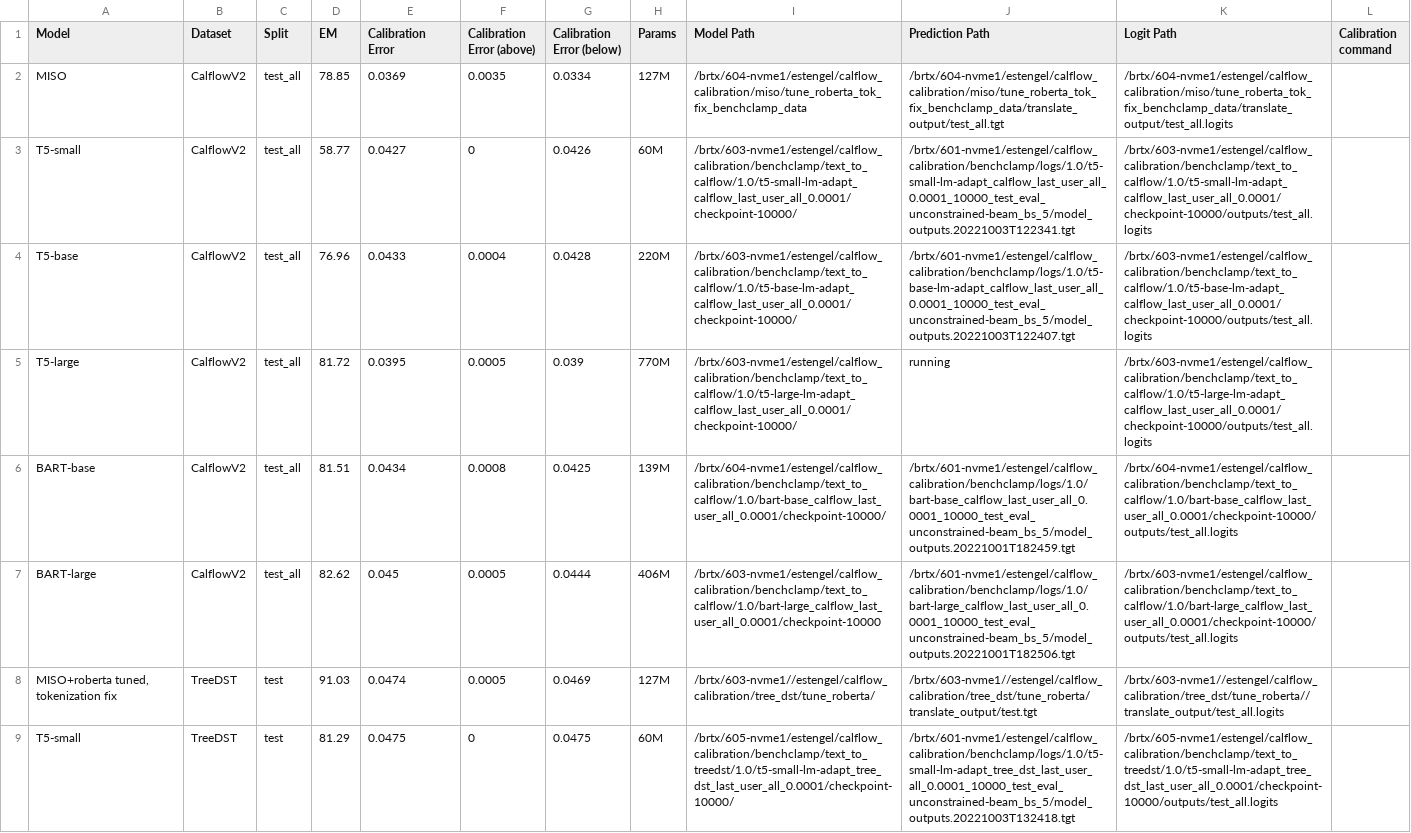
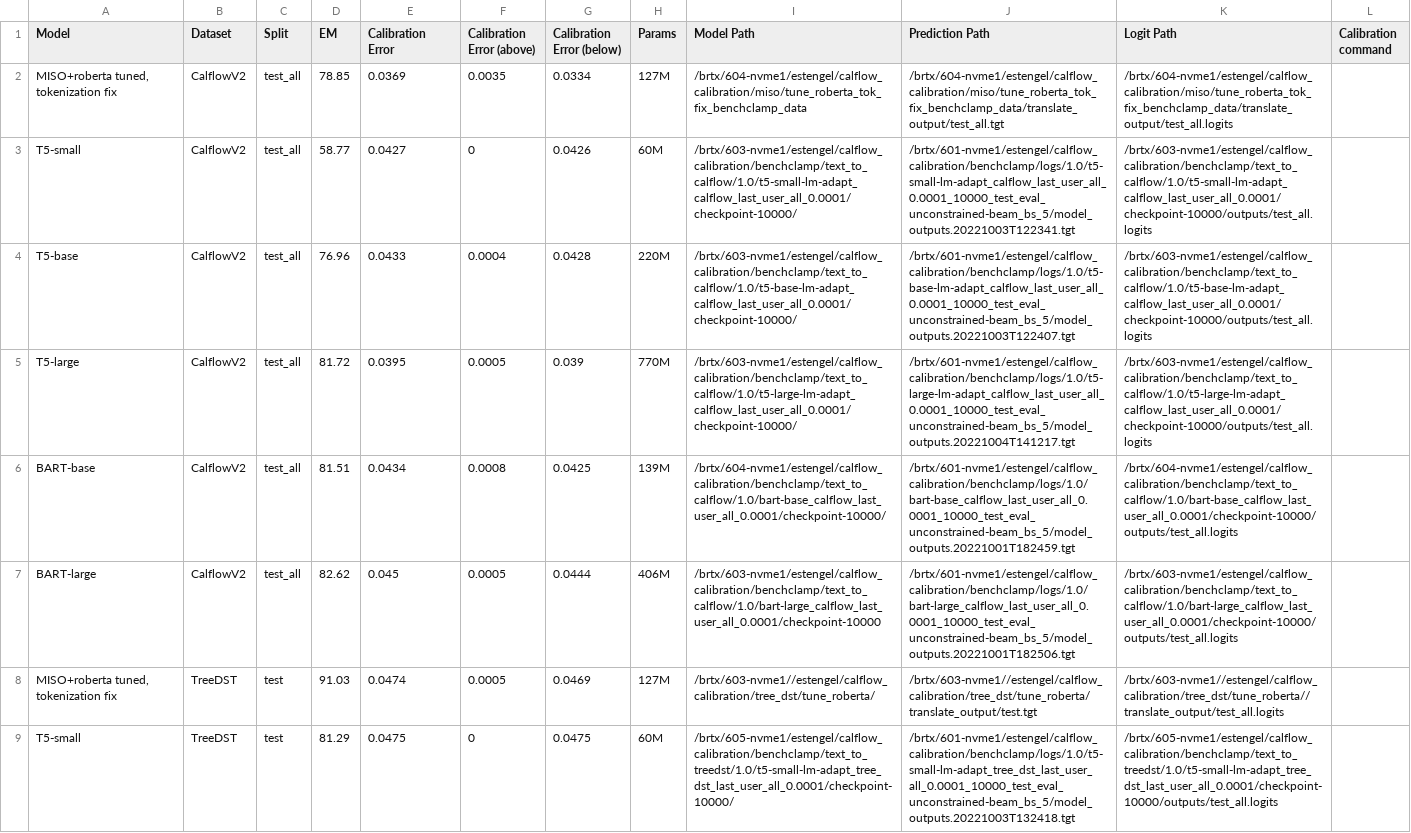
Before and after one commit to esteng/calibration_miso, a CSV file: analysis/calibration_results/metrics.csv, drawn as a sheet; only a part is shown; the diff covers the shown part only.

Commit message:
add calibration metrics

```diff
--- a/analysis/calibration_results/metrics.csv
+++ b/analysis/calibration_results/metrics.csv
@@ -1,6 +1,6 @@
 Model,Dataset,Split,EM,Calibration Error,Calibration Error (above),Calibration Error (below),Params,Model Path,Prediction Path,Logit Path,Calibration command
-"MISO",CalflowV2,test_all,78.85,0.0369,0.0035,0.0334,127M,/brtx/604-nvme1/estengel/calflow_calibration/miso/tune_roberta_tok_fix_benchclamp_data,/brtx/604-nvme1/estengel/calflow_calibration/miso/tune_roberta_tok_fix_benchclamp_data/translate_output/test_all.tgt,/brtx/604-nvme1/estengel/calflow_calibration/miso/tune_roberta_tok_fix_benchclamp_data/translate_output/test_all.logits,
+"MISO+roberta tuned, tokenization fix",CalflowV2,test_all,78.85,0.0369,0.0035,0.0334,127M,/brtx/604-nvme1/estengel/calflow_calibration/miso/tune_roberta_tok_fix_benchclamp_data,/brtx/604-nvme1/estengel/calflow_calibration/miso/tune_roberta_tok_fix_benchclamp_data/translate_output/test_all.tgt,/brtx/604-nvme1/estengel/calflow_calibration/miso/tune_roberta_tok_fix_benchclamp_data/translate_output/test_all.logits,
 T5-small,CalflowV2,test_all,58.77,0.0427,0,0.0426,60M,/brtx/603-nvme1/estengel/calflow_calibration/benchclamp/text_to_calflow/1.0/t5-small-lm-adapt_calflow_last_user_all_0.0001/checkpoint-10000/,/brtx/601-nvme1/estengel/calflow_calibration/benchclamp/logs/1.0/t5-small-lm-adapt_calflow_last_user_all_0.0001_10000_test_eval_unconstrained-beam_bs_5/model_outputs.20221003T122341.tgt,/brtx/603-nvme1/estengel/calflow_calibration/benchclamp/text_to_calflow/1.0/t5-small-lm-adapt_calflow_last_user_all_0.0001/checkpoint-10000/outputs/test_all.logits,
 T5-base,CalflowV2,test_all,76.96,0.0433,0.0004,0.0428,220M,/brtx/603-nvme1/estengel/calflow_calibration/benchclamp/text_to_calflow/1.0/t5-base-lm-adapt_calflow_last_user_all_0.0001/checkpoint-10000/,/brtx/601-nvme1/estengel/calflow_calibration/benchclamp/logs/1.0/t5-base-lm-adapt_calflow_last_user_all_0.0001_10000_test_eval_unconstrained-beam_bs_5/model_outputs.20221003T122407.tgt,/brtx/603-nvme1/estengel/calflow_calibration/benchclamp/text_to_calflow/1.0/t5-base-lm-adapt_calflow_last_user_all_0.0001/checkpoint-10000/outputs/test_all.logits,
-T5-large,CalflowV2,test_all,81.72,0.0395,0.0005,0.039,770M,/brtx/603-nvme1/estengel/calflow_calibration/benchclamp/text_to_calflow/1.0/t5-large-lm-adapt_calflow_last_user_all_0.0001/checkpoint-10000/,running,/brtx/603-nvme1/estengel/calflow_calibration/benchclamp/text_to_calflow/1.0/t5-large-lm-adapt_calflow_last_user_all_0.0001/checkpoint-10000/outputs/test_all.logits,
+T5-large,CalflowV2,test_all,81.72,0.0395,0.0005,0.039,770M,/brtx/603-nvme1/estengel/calflow_calibration/benchclamp/text_to_calflow/1.0/t5-large-lm-adapt_calflow_last_user_all_0.0001/checkpoint-10000/,/brtx/601-nvme1/estengel/calflow_calibration/benchclamp/logs/1.0/t5-large-lm-adapt_calflow_last_user_all_0.0001_10000_test_eval_unconstrained-beam_bs_5/model_outputs.20221004T141217.tgt,/brtx/603-nvme1/estengel/calflow_calibration/benchclamp/text_to_calflow/1.0/t5-large-lm-adapt_calflow_last_user_all_0.0001/checkpoint-10000/outputs/test_all.logits,
 BART-base,CalflowV2,test_all,81.51,0.0434,0.0008,0.0425,139M,/brtx/604-nvme1/estengel/calflow_calibration/benchclamp/text_to_calflow/1.0/bart-base_calflow_last_user_all_0.0001/checkpoint-10000/,/brtx/601-nvme1/estengel/calflow_calibration/benchclamp/logs/1.0/bart-base_calflow_last_user_all_0.0001_10000_test_eval_unconstrained-beam_bs_5/model_outputs.20221001T182459.tgt,/brtx/604-nvme1/estengel/calflow_calibration/benchclamp/text_to_calflow/1.0/bart-base_calflow_last_user_all_0.0001/checkpoint-10000/outputs/test_all.logits,
```
Also changed, not shown: 4 edited cells elsewhere in this file.
